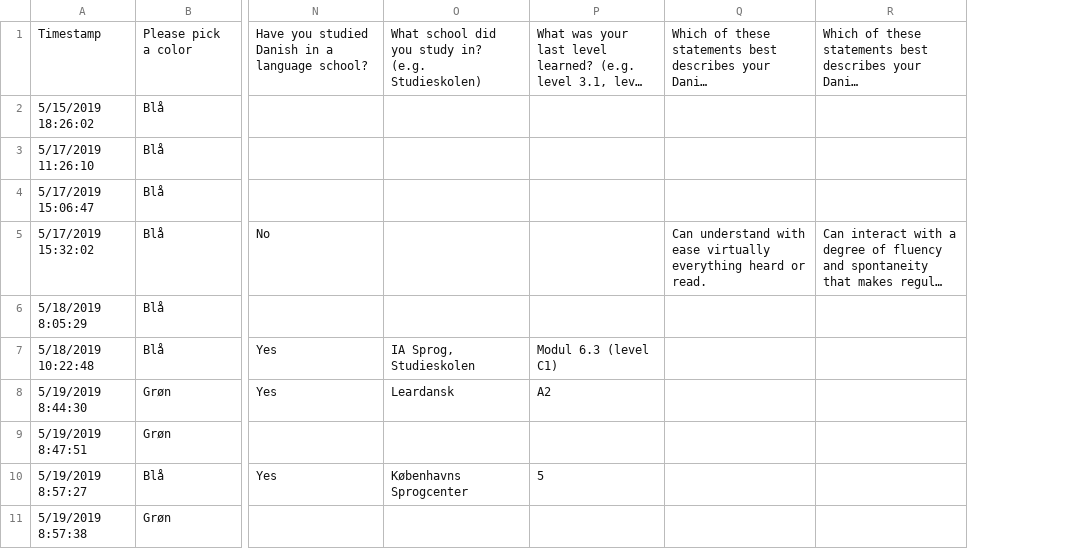
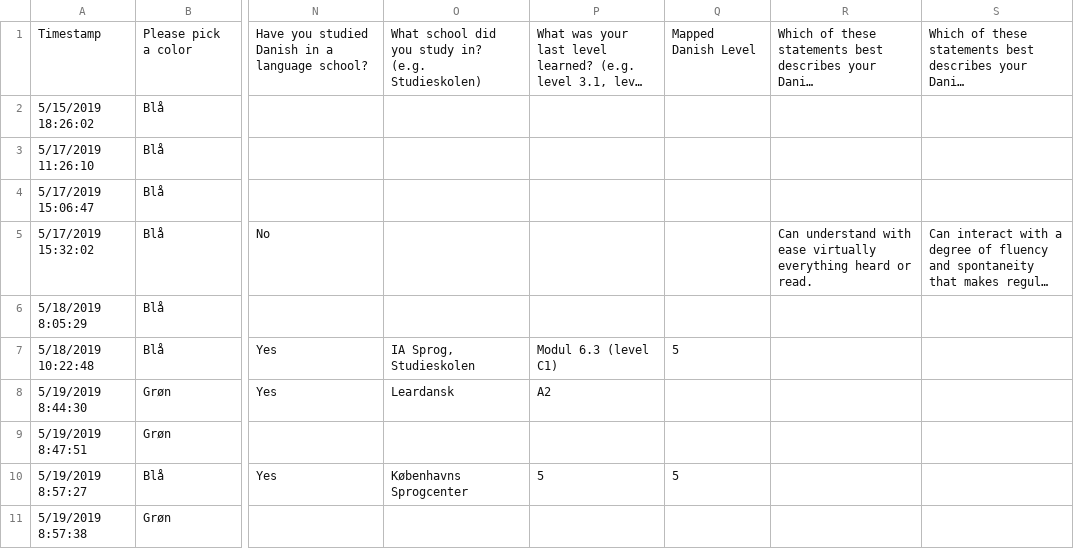
Before and after one commit to sallyi/cog-sci-2-exam, a CSV file: Cognitive Science Experiment.csv, drawn as a sheet; only a part is shown, gaps mark what is left out; long unchanged cells end in …; the diff covers the shown part only; the diff names each change by its address in the sheet, - before the commit and + after, or states it on an @@ line.

Commit message:
Scatterplot of danish level vs. accuracy

```diff
--- a/Cognitive Science Experiment.csv
+++ b/Cognitive Science Experiment.csv
+column Q, rows 1-10: Mapped Danish Level |  |  |  |  |  | 5 |  |  | 5
```
Also changed, not shown: 1 added row elsewhere in this file, 1 other file.
